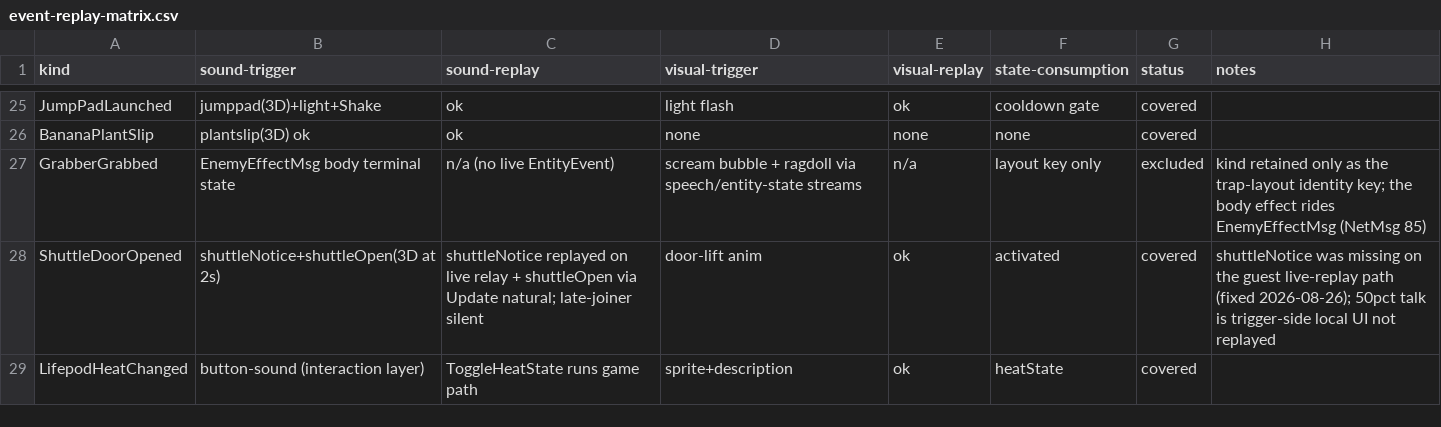
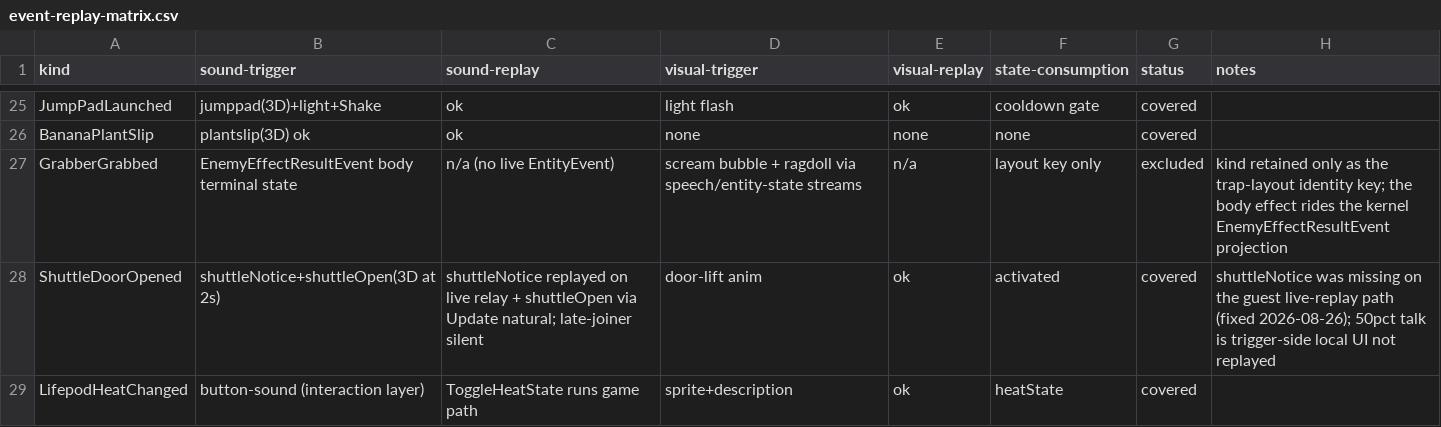
Before and after one commit to XeronOwO/Casualties-Unknown-Online, a CSV file: docs/event-replay-matrix.csv, drawn as a sheet; only a part is shown, gaps mark what is left out.

Commit message:
feat(enemies): route bite/lunge/effect results through kernel journal
Add journal-only RecordEnemyBiteCommand/RecordEnemyLungeCommand/RecordEnemyEffectCommand and corresponding Entities domain events. Host reports commit directly; guest reports ride CommandEnvelope. EnemyCombatKernelProjection restores EnemyBiteReceived/EnemyLungeReceived/EnemyEffectReceived from BatchCommitted/BatchApplied and merges guest reports into host saved character data. Remove NetMsg.EnemyBite/EnemyLunge/EnemyEffect and their handlers; keep EnemyAttackMsg as the separate host-ordered local-apply command.

```diff
--- a/docs/event-replay-matrix.csv
+++ b/docs/event-replay-matrix.csv
@@ -26,3 +26,3 @@ JumpPadLaunched,jumppad(3D)+light+Shake,ok,light flash,ok,cooldown gate,covered,
 BananaPlantSlip,plantslip(3D) ok,ok,none,none,none,covered,
-GrabberGrabbed,EnemyEffectMsg body terminal state,n/a (no live EntityEvent),scream bubble + ragdoll via speech/entity-state streams,n/a,layout key only,excluded,kind retained only as the trap-layout identity key; the body effect rides EnemyEffectMsg (NetMsg 85)
+GrabberGrabbed,EnemyEffectResultEvent body terminal state,n/a (no live EntityEvent),scream bubble + ragdoll via speech/entity-state streams,n/a,layout key only,excluded,kind retained only as the trap-layout identity key; the body effect rides the kernel EnemyEffectResultEvent projection
 ShuttleDoorOpened,shuttleNotice+shuttleOpen(3D at 2s),shuttleNotice replayed on live relay + shuttleOpen via Update natural; late-joiner silent,door-lift anim,ok,activated,covered,shuttleNotice was missing on the guest live-replay path (fixed 2026-08-26); 50pct talk is trigger-side local UI not replayed
```
Also changed, not shown: 43 other files.
